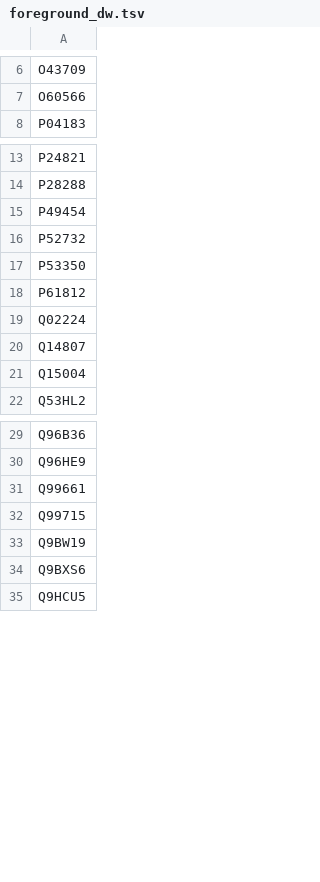
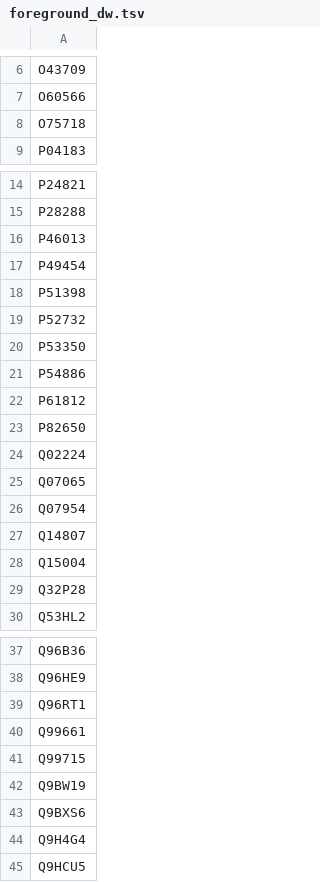
Before and after one commit to CambridgeCentreForProteomics/proteomicsPractical, a TSV file: notebooks/data/foreground_dw.tsv, drawn as a sheet; only a part is shown, gaps mark what is left out; the diff covers the shown part only; the diff names each change by its address in the sheet, - before the commit and + after, or states it on an @@ line.

```diff
--- a/notebooks/data/foreground_dw.tsv
+++ b/notebooks/data/foreground_dw.tsv
+row 8: O75718
+row 16: P46013
+row 18: P51398
+row 21: P54886
+row 23: P82650
+row 25: Q07065
+row 26: Q07954
+row 29: Q32P28
+row 39: Q96RT1
+row 44: Q9H4G4
```
Also changed, not shown: 1 added row elsewhere in this file, notebooks/data/foreground_up.tsv, 2 other files.
